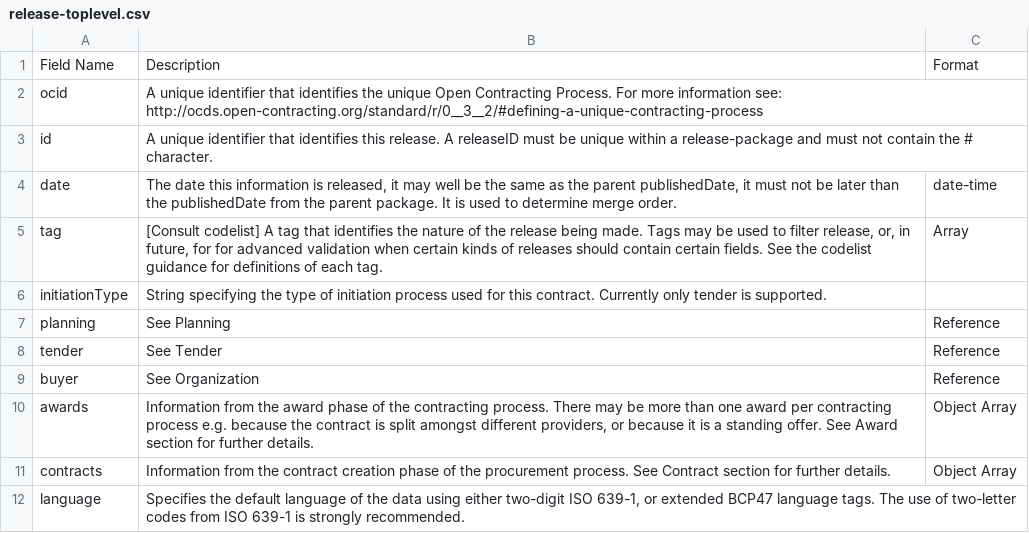
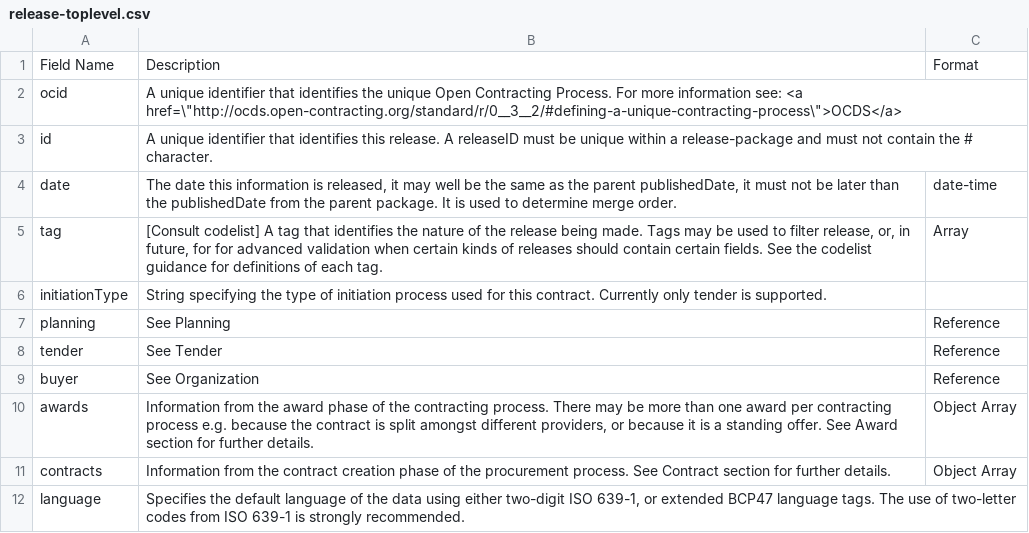
Before and after one commit to open-contracting/standard, a CSV file: standard/docs/field_definitions/release-toplevel.csv, drawn as a sheet.

Commit message:
Testing linking in tables

```diff
--- a/standard/docs/field_definitions/release-toplevel.csv
+++ b/standard/docs/field_definitions/release-toplevel.csv
@@ -1,3 +1,3 @@
 Field Name,Description,Format
-ocid,A unique identifier that identifies the unique Open Contracting Process. For more information see: http://ocds.open-contracting.org/standard/r/0__3__2/#defining-a-unique-contracting-process,
+ocid,A unique identifier that identifies the unique Open Contracting Process. For more information see: <a href=\"http://ocds.open-contracting.org/standard/r/0__3__2/#defining-a-unique-contracting-process\">OCDS</a>,
 id,A unique identifier that identifies this release. A releaseID must be unique within a release-package and must not contain the # character.,
```
